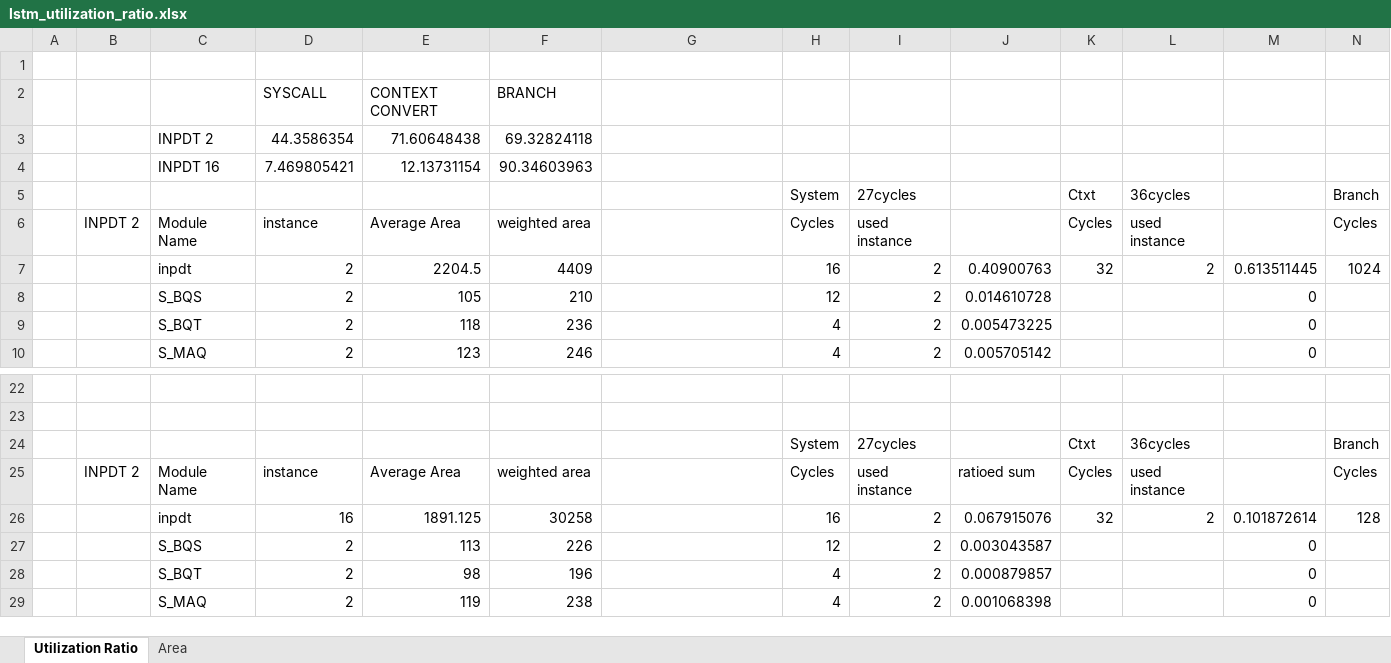
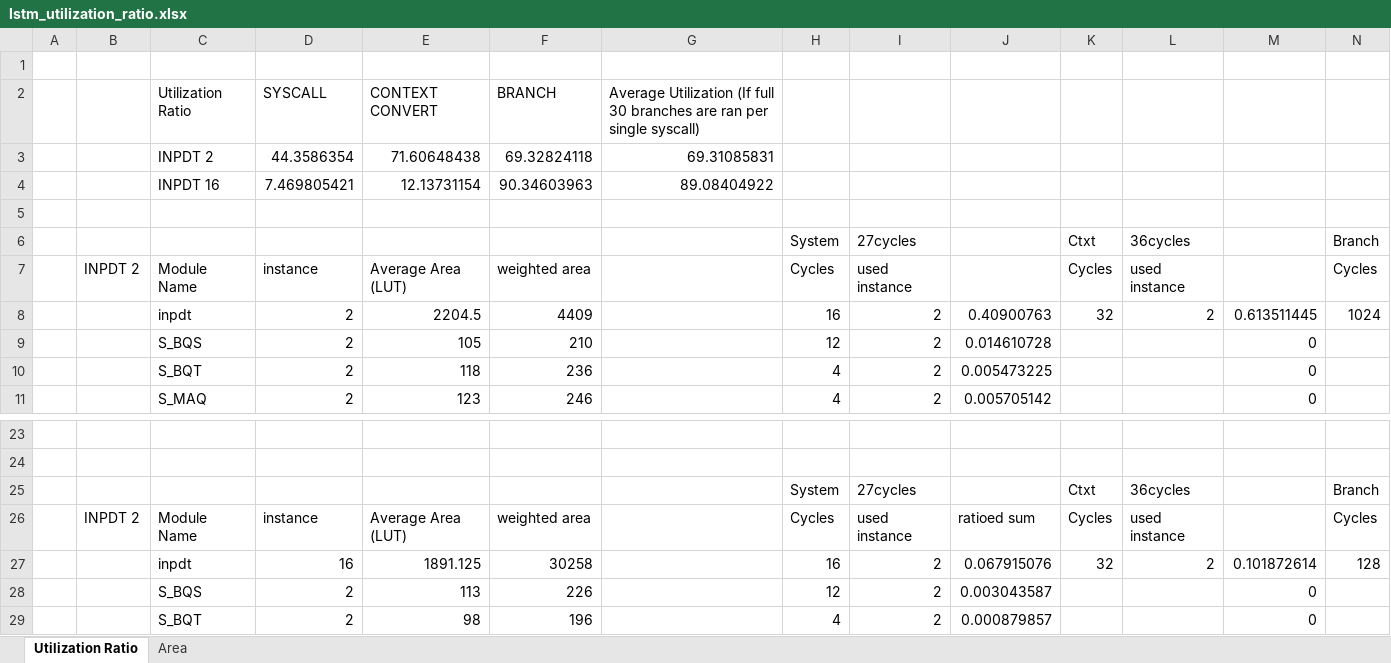
Before and after one commit to Michael-J-K94/LSTM_IOT_SEC, an Excel workbook: lstm_utilization_ratio.xlsx, sheet Utilization Ratio, drawn as a sheet; only a part is shown, gaps mark what is left out; the shorter side is filled out with more unchanged rows; values as stored, in another font and other column widths than the file's, no borders; addresses are those after the commit; rows hold the shown columns only; the diff names each change by its address in the sheet, - before the commit and + after, or states it on an @@ line.

```diff
--- a/lstm_utilization_ratio.xlsx (sheet Utilization Ratio)
+++ b/lstm_utilization_ratio.xlsx (sheet Utilization Ratio)
-C2: (empty)
+C2: Utilization Ratio
-G2: (empty)
+G2: Average Utilization (If full 30 branches are ran per single syscall)
-G3: (empty)
+G3: 69.31085831
-G4: (empty)
+G4: 89.08404922
+row 5: (empty)
-E7: Average Area
+E7: Average Area (LUT)
-E26: Average Area
+E26: Average Area (LUT)
```
Also changed, not shown: formulas that keep their value, 1 other file.
